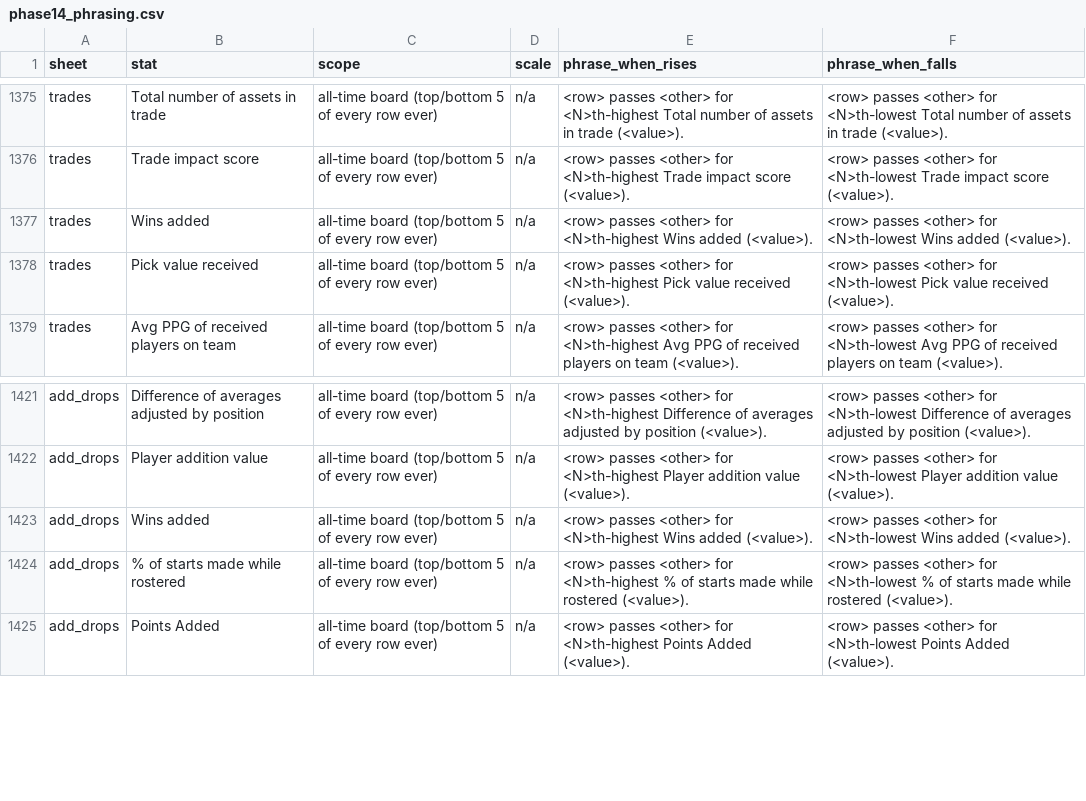
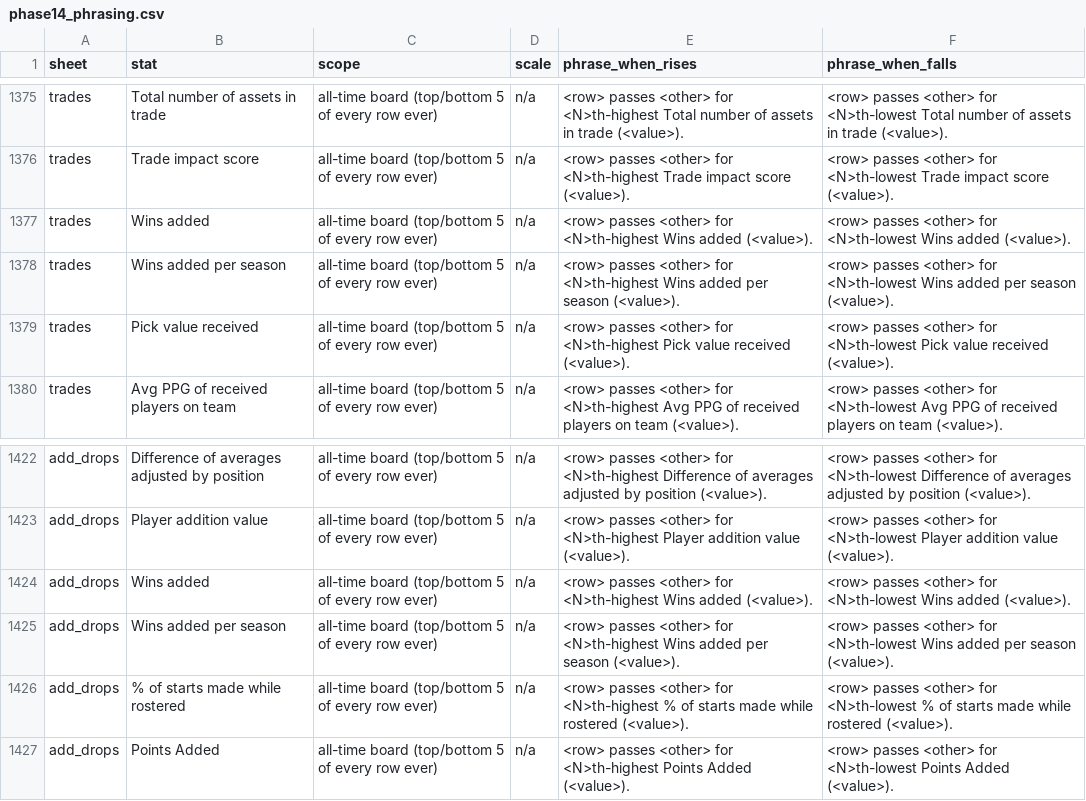
Before and after one commit to Oliverwkw/LOTG-Stats, a CSV file: plan/phase14_phrasing.csv, drawn as a sheet; only a part is shown, gaps mark what is left out.

```diff
--- a/plan/phase14_phrasing.csv
+++ b/plan/phase14_phrasing.csv
@@ -1377,2 +1377,3 @@ trades,Trade impact score,all-time board (top/bottom 5 of every row ever),n/a,<r
 trades,Wins added,all-time board (top/bottom 5 of every row ever),n/a,<row> passes <other> for <N>th-highest Wins added (<value>).,<row> passes <other> for <N>th-lowest Wins added (<value>).
+trades,Wins added per season,all-time board (top/bottom 5 of every row ever),n/a,<row> passes <other> for <N>th-highest Wins added per season (<value>).,<row> passes <other> for <N>th-lowest Wins added per season (<value>).
 trades,Pick value received,all-time board (top/bottom 5 of every row ever),n/a,<row> passes <other> for <N>th-highest Pick value received (<value>).,<row> passes <other> for <N>th-lowest Pick value received (<value>).
@@ -1423,2 +1424,3 @@ add_drops,Player addition value,all-time board (top/bottom 5 of every row ever),
 add_drops,Wins added,all-time board (top/bottom 5 of every row ever),n/a,<row> passes <other> for <N>th-highest Wins added (<value>).,<row> passes <other> for <N>th-lowest Wins added (<value>).
+add_drops,Wins added per season,all-time board (top/bottom 5 of every row ever),n/a,<row> passes <other> for <N>th-highest Wins added per season (<value>).,<row> passes <other> for <N>th-lowest Wins added per season (<value>).
 add_drops,% of starts made while rostered,all-time board (top/bottom 5 of every row ever),n/a,<row> passes <other> for <N>th-highest % of starts made while rostered (<value>).,<row> passes <other> for <N>th-lowest % of starts made while rostered (<value>).
```
Also changed, not shown: plan/LOTG Plan - Sheet1.csv, 7 other files.
